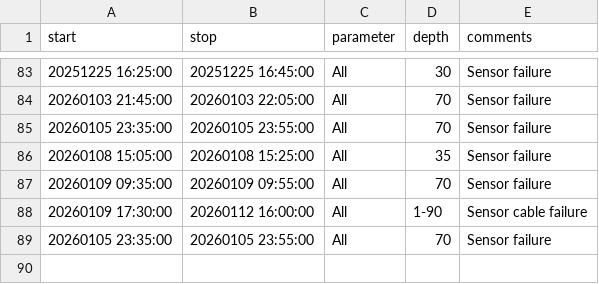
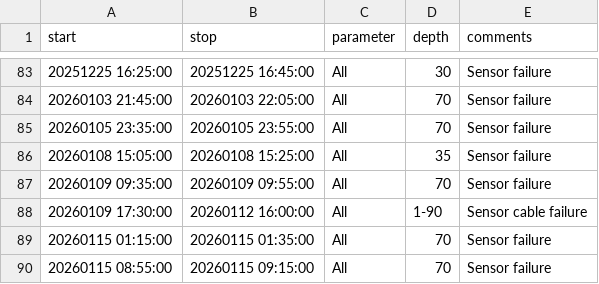
Before and after one commit to LeXPLORE-Platform/thermister-chain, a CSV file: notes/events.csv, drawn as a sheet; only a part is shown, gaps mark what is left out.

Commit message:
More sensor failures at 70m

```diff
--- a/notes/events.csv
+++ b/notes/events.csv
@@ -88,2 +88,3 @@ start;stop;parameter;depth;comments
 20260109 17:30:00;20260112 16:00:00;All;1-90;Sensor cable failure
-20260105 23:35:00;20260105 23:55:00;All;70;Sensor failure
+20260115 01:15:00;20260115 01:35:00;All;70;Sensor failure
+20260115 08:55:00;20260115 09:15:00;All;70;Sensor failure
```
